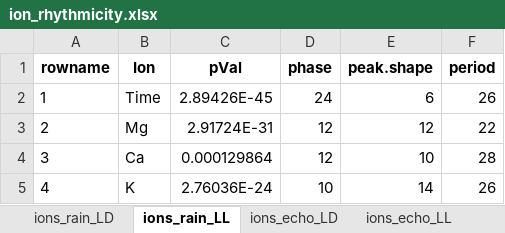
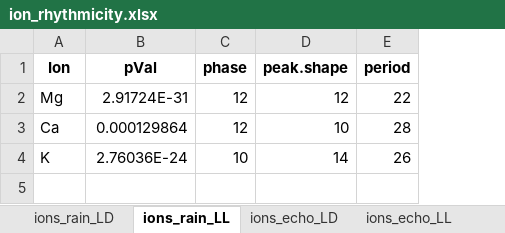
Before and after one commit to katie-riccio/PRIOTAUR, an Excel workbook: ion_rhythmicity.xlsx, sheet ions_rain_LL, drawn as a sheet; values as stored, in another font and other column widths than the file's, no borders; removed rows and columns are numbered as before the commit, all else as after; the diff names each change by its address in the sheet, - before the commit and + after, or states it on an @@ line.

```diff
--- a/ion_rhythmicity.xlsx (sheet ions_rain_LL)
+++ b/ion_rhythmicity.xlsx (sheet ions_rain_LL)
-column A (rowname), rows 3-5: 2 | 3 | 4
-row 2: 1 | Time | 2.89426E-45 | 24 | 6 | 26
```
Also changed, not shown: sheet ions_rain_LD, 2 other files.
